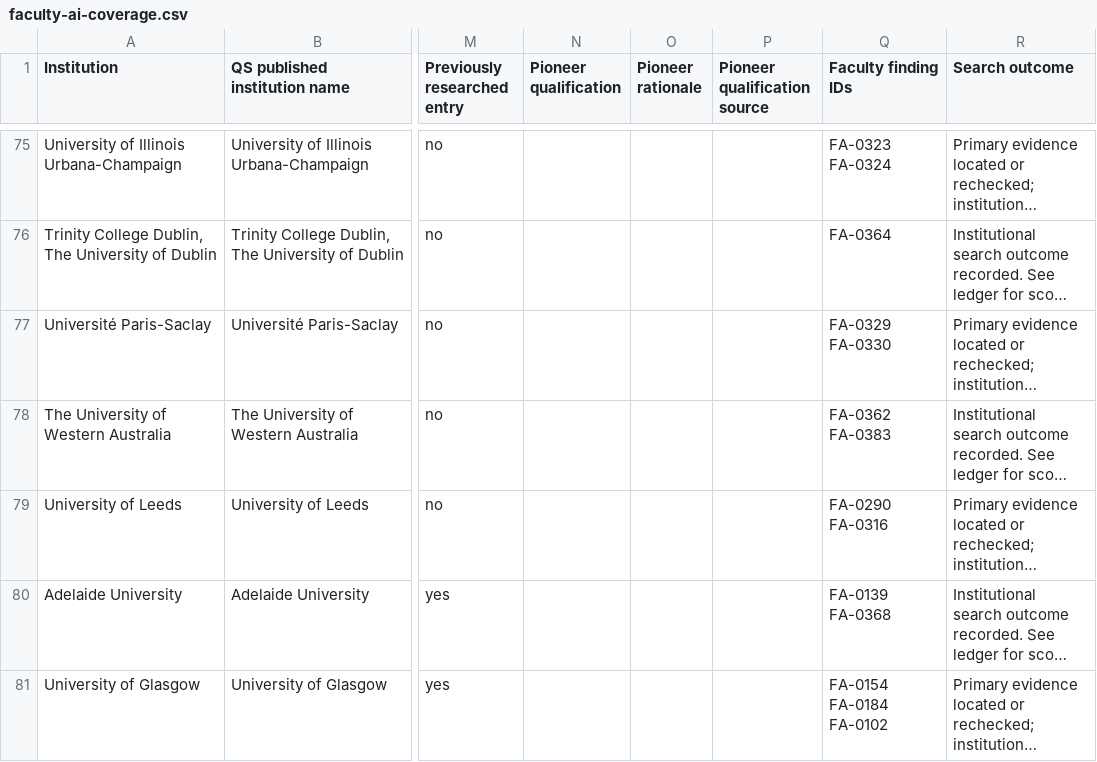
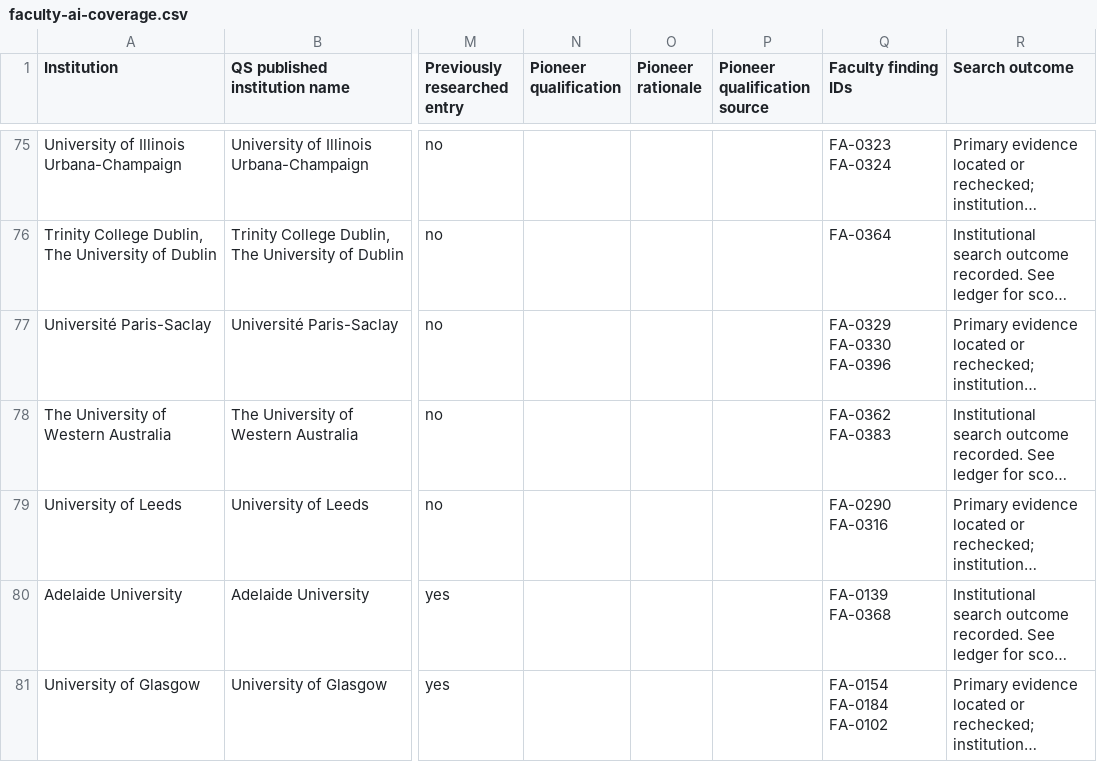
Before and after one commit to oneneinone/ai-and-education, a CSV file: faculty-ai-coverage.csv, drawn as a sheet; only a part is shown, gaps mark what is left out; long unchanged cells end in …; the diff names each change by its address in the sheet, - before the commit and + after, or states it on an @@ line.

```diff
--- a/faculty-ai-coverage.csv
+++ b/faculty-ai-coverage.csv
-Q77 (Faculty finding IDs): FA-0329 FA-0330
+Q77 (Faculty finding IDs): FA-0329 FA-0330 FA-0396
```
Also changed, not shown: faculty-ai-assessment.csv, faculty-ai-evidence.csv, 5 other files.
